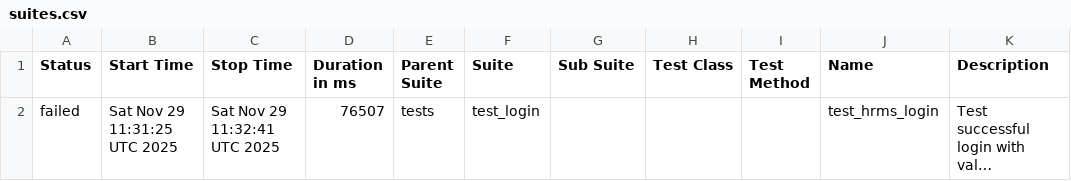
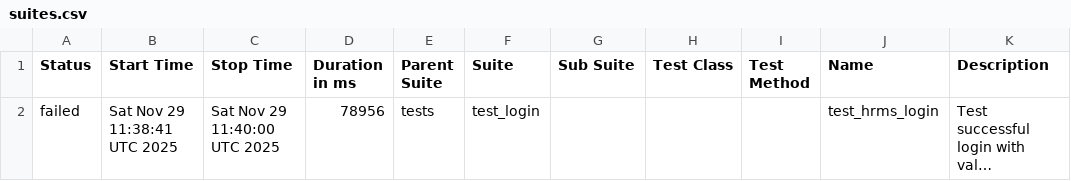
Before and after one commit to vinay-hegde-17/phyeTestHRMS, a CSV file: data/suites.csv, drawn as a sheet; long unchanged cells end in …; the diff names each change by its address in the sheet, - before the commit and + after, or states it on an @@ line.

```diff
--- a/data/suites.csv
+++ b/data/suites.csv
-B2 (Start Time): Sat Nov 29 11:31:25 UTC 2025
+B2 (Start Time): Sat Nov 29 11:38:41 UTC 2025
-C2 (Stop Time): Sat Nov 29 11:32:41 UTC 2025
+C2 (Stop Time): Sat Nov 29 11:40:00 UTC 2025
-D2 (Duration in ms): 76507
+D2 (Duration in ms): 78956
```
Also changed, not shown: 18 other files.
